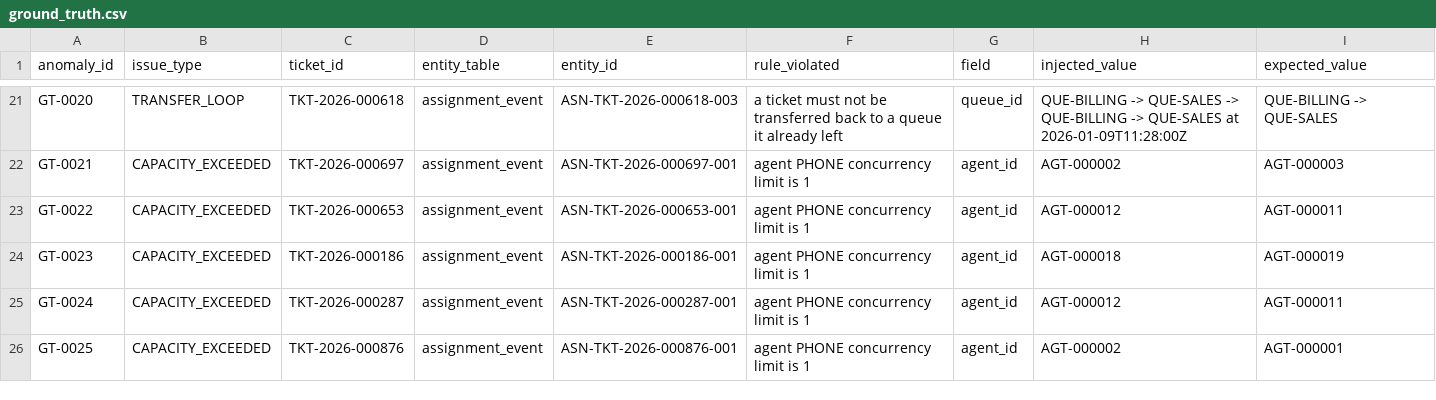
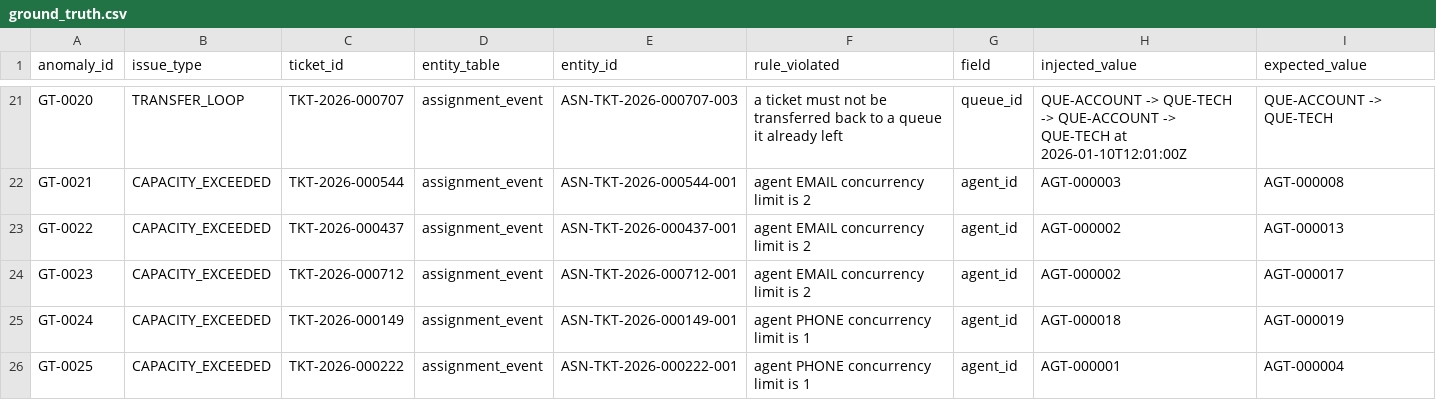
Before and after one commit to saishashank-a/omnichannel-case-routing, a CSV file: data/starter/ground_truth/ground_truth.csv, drawn as a sheet; only a part is shown, gaps mark what is left out; the diff covers the shown part only; the diff names each change by its address in the sheet, - before the commit and + after, or states it on an @@ line.

```diff
--- a/data/starter/ground_truth/ground_truth.csv
+++ b/data/starter/ground_truth/ground_truth.csv
-C21 (ticket_id): TKT-2026-000618
+C21 (ticket_id): TKT-2026-000707
-E21 (entity_id): ASN-TKT-2026-000618-003
+E21 (entity_id): ASN-TKT-2026-000707-003
-H21 (injected_value): QUE-BILLING -> QUE-SALES -> QUE-BILLING -> QUE-SALES at 2026-01-09T11:28:00Z
+H21 (injected_value): QUE-ACCOUNT -> QUE-TECH -> QUE-ACCOUNT -> QUE-TECH at 2026-01-10T12:01:00Z
-I21 (expected_value): QUE-BILLING -> QUE-SALES
+I21 (expected_value): QUE-ACCOUNT -> QUE-TECH
-C22 (ticket_id): TKT-2026-000697
+C22 (ticket_id): TKT-2026-000544
-E22 (entity_id): ASN-TKT-2026-000697-001
+E22 (entity_id): ASN-TKT-2026-000544-001
-F22:F24 (rule_violated): agent PHONE concurrency limit is 1
+F22:F24 (rule_violated): agent EMAIL concurrency limit is 2
-H22 (injected_value): AGT-000002
+H22 (injected_value): AGT-000003
-I22 (expected_value): AGT-000003
+I22 (expected_value): AGT-000008
-C23 (ticket_id): TKT-2026-000653
+C23 (ticket_id): TKT-2026-000437
-E23 (entity_id): ASN-TKT-2026-000653-001
+E23 (entity_id): ASN-TKT-2026-000437-001
-H23 (injected_value): AGT-000012
+H23 (injected_value): AGT-000002
-I23 (expected_value): AGT-000011
+I23 (expected_value): AGT-000013
-C24 (ticket_id): TKT-2026-000186
+C24 (ticket_id): TKT-2026-000712
-E24 (entity_id): ASN-TKT-2026-000186-001
+E24 (entity_id): ASN-TKT-2026-000712-001
-H24 (injected_value): AGT-000018
+H24 (injected_value): AGT-000002
-I24 (expected_value): AGT-000019
+I24 (expected_value): AGT-000017
-C25 (ticket_id): TKT-2026-000287
+C25 (ticket_id): TKT-2026-000149
-E25 (entity_id): ASN-TKT-2026-000287-001
+E25 (entity_id): ASN-TKT-2026-000149-001
-H25 (injected_value): AGT-000012
+H25 (injected_value): AGT-000018
-I25 (expected_value): AGT-000011
+I25 (expected_value): AGT-000019
-C26 (ticket_id): TKT-2026-000876
+C26 (ticket_id): TKT-2026-000222
-E26 (entity_id): ASN-TKT-2026-000876-001
+E26 (entity_id): ASN-TKT-2026-000222-001
-H26 (injected_value): AGT-000002
+H26 (injected_value): AGT-000001
-I26 (expected_value): AGT-000001
+I26 (expected_value): AGT-000004
```
Also changed, not shown: 59 edited cells elsewhere in this file, data/full/ground_truth/ground_truth.csv, data/starter/csv/message.csv, 31 other files.
